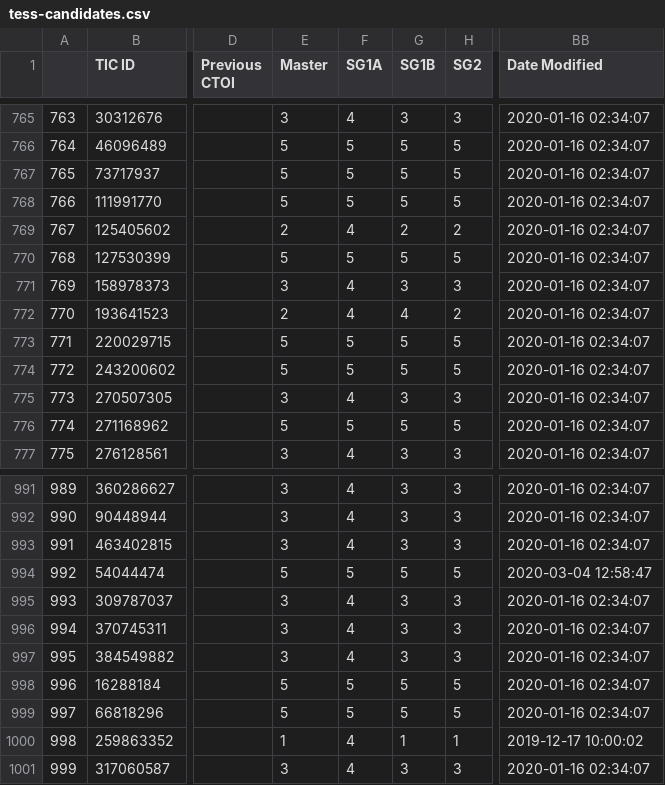
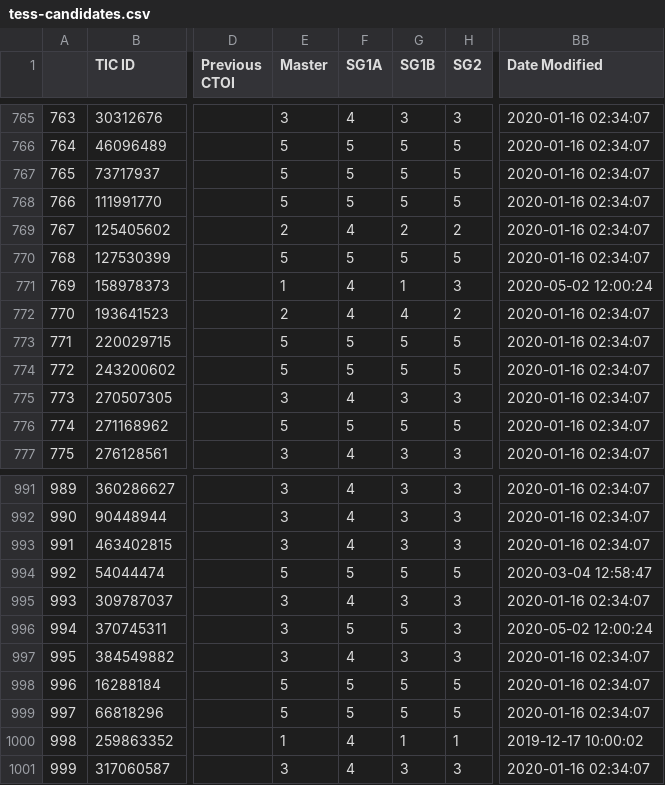
Before and after one commit to elisaquintana/exoplots, a CSV file: data/tess-candidates.csv, drawn as a sheet; only a part is shown, gaps mark what is left out; the diff names each change by its address in the sheet, - before the commit and + after, or states it on an @@ line.

```diff
--- a/data/tess-candidates.csv
+++ b/data/tess-candidates.csv
-E771 (Master): 3
+E771 (Master): 1
-G771 (SG1B): 3
+G771 (SG1B): 1
-BB771 (Date Modified): 2020-01-16 02:34:07
+BB771 (Date Modified): 2020-05-02 12:00:24
-F996 (SG1A): 4
+F996 (SG1A): 5
-G996 (SG1B): 3
+G996 (SG1B): 5
-BB996 (Date Modified): 2020-01-16 02:34:07
+BB996 (Date Modified): 2020-05-02 12:00:24
```
Also changed, not shown: 23 other files.
